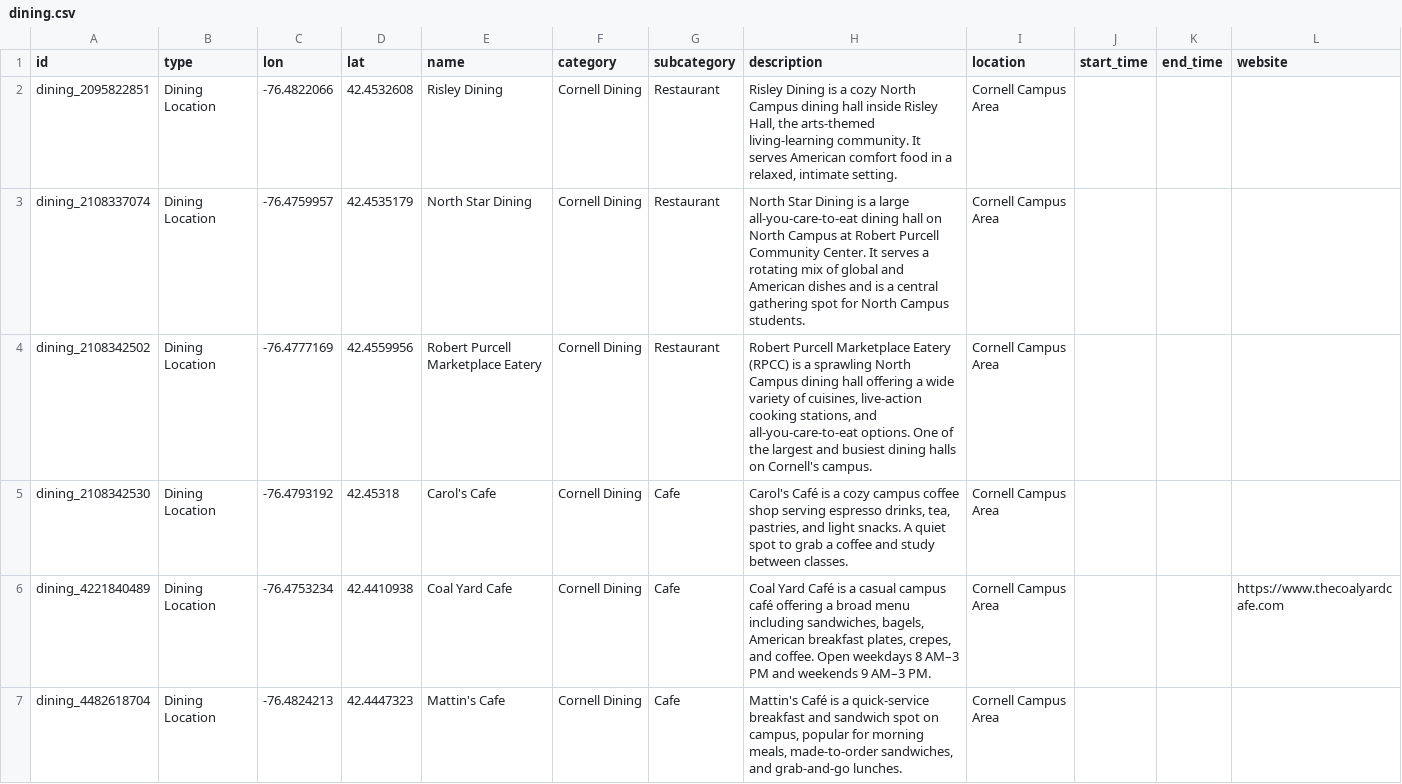
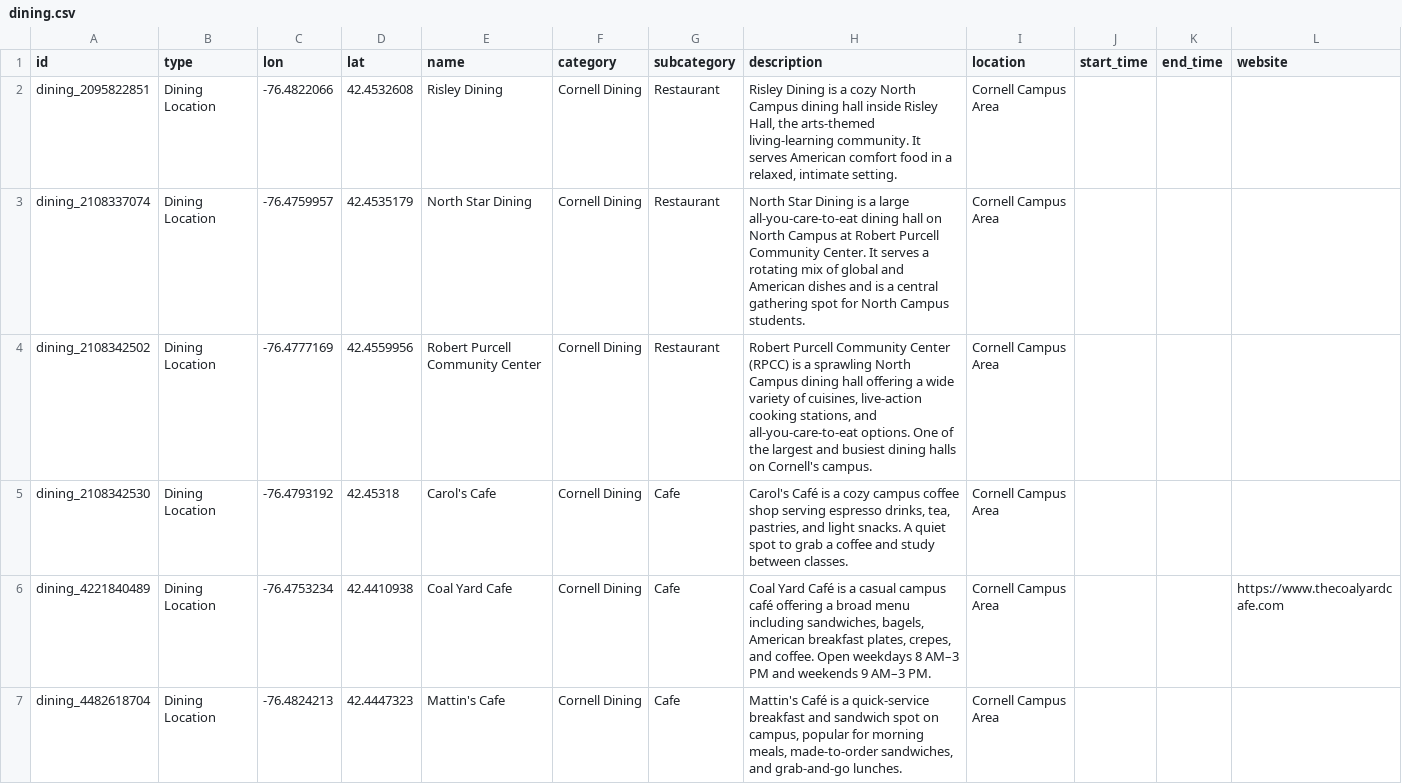
Before and after one commit to geonna51/SideQuest, a CSV file: data/cornell_dining/dining.csv, drawn as a sheet; only a part is shown.

```diff
--- a/data/cornell_dining/dining.csv
+++ b/data/cornell_dining/dining.csv
@@ -3,3 +3,3 @@ dining_2095822851,Dining Location,-76.4822066,42.4532608,Risley Dining,Cornell D
 dining_2108337074,Dining Location,-76.4759957,42.4535179,North Star Dining,Cornell Dining,Restaurant,North Star Dining is a large all-you-care-to-eat dining hall on North Campus at Robert Purcell Community Center. It serves a rotating mix of global and American dishes and is a central gathering spot for North Campus students.,Cornell Campus Area,,,
-dining_2108342502,Dining Location,-76.4777169,42.4559956,Robert Purcell Marketplace Eatery,Cornell Dining,Restaurant,"Robert Purcell Marketplace Eatery (RPCC) is a sprawling North Campus dining hall offering a wide variety of cuisines, live-action cooking stations, and all-you-care-to-eat options. One of the largest and busiest dining halls on Cornell's campus.",Cornell Campus Area,,,
+dining_2108342502,Dining Location,-76.4777169,42.4559956,Robert Purcell Community Center,Cornell Dining,Restaurant,"Robert Purcell Community Center (RPCC) is a sprawling North Campus dining hall offering a wide variety of cuisines, live-action cooking stations, and all-you-care-to-eat options. One of the largest and busiest dining halls on Cornell's campus.",Cornell Campus Area,,,
 dining_2108342530,Dining Location,-76.4793192,42.45318,Carol's Cafe,Cornell Dining,Cafe,"Carol's Café is a cozy campus coffee shop serving espresso drinks, tea, pastries, and light snacks. A quiet spot to grab a coffee and study between classes.",Cornell Campus Area,,,
```
Also changed, not shown: data/open_street_map/osm_places.csv, 5 other files.
